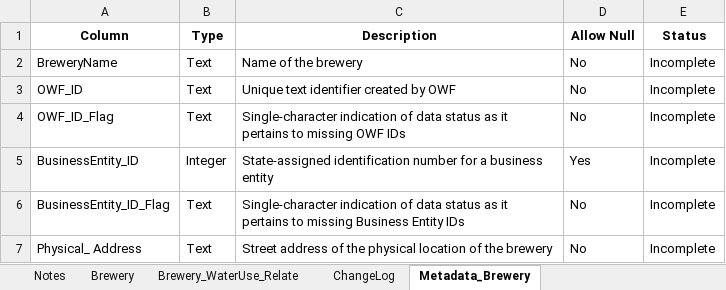
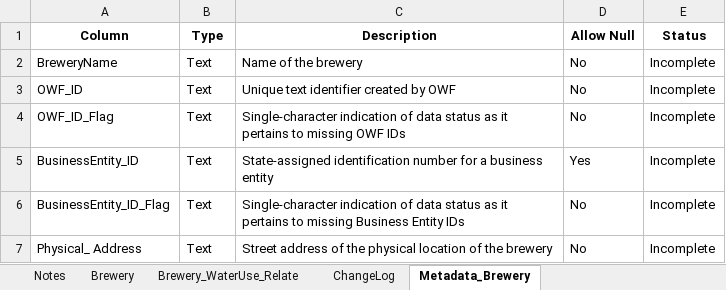
Before and after one commit to OpenWaterFoundation/owf-data-co-breweries, an Excel workbook: data/Colorado-Breweries.xlsx, sheet Metadata_Brewery, drawn as a sheet; only a part is shown; values as stored, in another font and other column widths than the file's, no borders; the diff names each change by its address in the sheet, - before the commit and + after, or states it on an @@ line.

```diff
--- a/data/Colorado-Breweries.xlsx (sheet Metadata_Brewery)
+++ b/data/Colorado-Breweries.xlsx (sheet Metadata_Brewery)
-B5 (Type): Integer
+B5 (Type): Text
```
Also changed, not shown: 1 other file.
